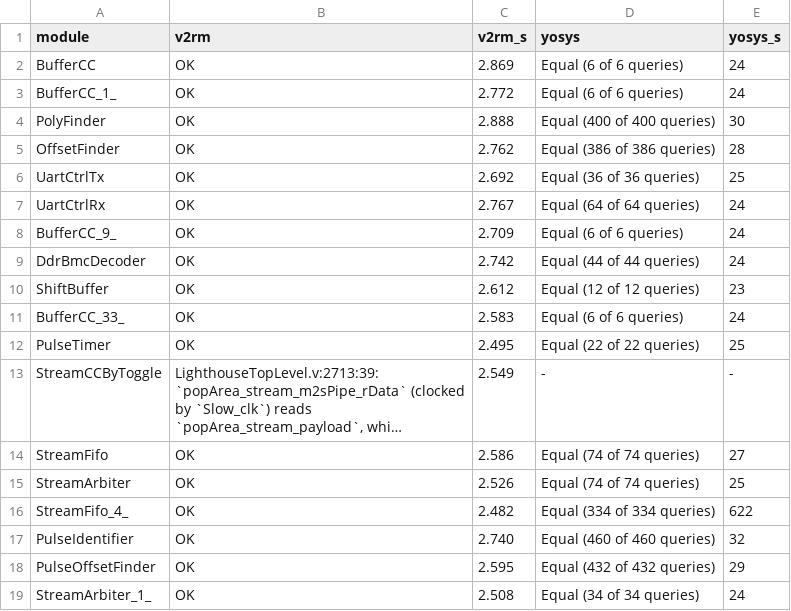
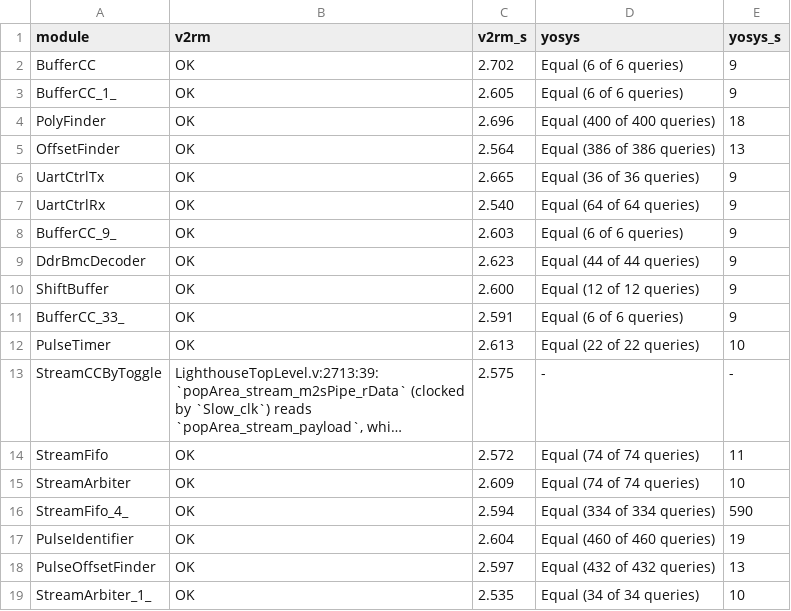
Before and after one commit to zeroth-research/reactor, a TSV file: verilog/benchmarks/results/lighthouse.tsv, drawn as a sheet; only a part is shown; long unchanged cells end in …; the diff covers the shown part only; the diff names each change by its address in the sheet, - before the commit and + after, or states it on an @@ line.

Commit message:
Benchmarks: rerun with the stricter Yosys comparison
All accepted designs are still Yosys-equal; the miter now also checks both
interfaces and that each round's constraints are satisfiable.

```diff
--- a/verilog/benchmarks/results/lighthouse.tsv
+++ b/verilog/benchmarks/results/lighthouse.tsv
-C2 (v2rm_s): 2.869
+C2 (v2rm_s): 2.702
-E2:E3 (yosys_s): 24
+E2:E3 (yosys_s): 9
-C3 (v2rm_s): 2.772
+C3 (v2rm_s): 2.605
-C4 (v2rm_s): 2.888
+C4 (v2rm_s): 2.696
-E4 (yosys_s): 30
+E4 (yosys_s): 18
-C5 (v2rm_s): 2.762
+C5 (v2rm_s): 2.564
-E5 (yosys_s): 28
+E5 (yosys_s): 13
-C6 (v2rm_s): 2.692
+C6 (v2rm_s): 2.665
-E6 (yosys_s): 25
+E6 (yosys_s): 9
-C7 (v2rm_s): 2.767
+C7 (v2rm_s): 2.540
-E7:E9 (yosys_s): 24
+E7:E9 (yosys_s): 9
-C8 (v2rm_s): 2.709
+C8 (v2rm_s): 2.603
-C9 (v2rm_s): 2.742
+C9 (v2rm_s): 2.623
-C10 (v2rm_s): 2.612
+C10 (v2rm_s): 2.600
-E10 (yosys_s): 23
+E10 (yosys_s): 9
-C11 (v2rm_s): 2.583
+C11 (v2rm_s): 2.591
-E11 (yosys_s): 24
+E11 (yosys_s): 9
-C12 (v2rm_s): 2.495
+C12 (v2rm_s): 2.613
-E12 (yosys_s): 25
+E12 (yosys_s): 10
-C13 (v2rm_s): 2.549
+C13 (v2rm_s): 2.575
-C14 (v2rm_s): 2.586
+C14 (v2rm_s): 2.572
-E14 (yosys_s): 27
+E14 (yosys_s): 11
-C15 (v2rm_s): 2.526
+C15 (v2rm_s): 2.609
-E15 (yosys_s): 25
+E15 (yosys_s): 10
-C16 (v2rm_s): 2.482
+C16 (v2rm_s): 2.594
-E16 (yosys_s): 622
+E16 (yosys_s): 590
-C17 (v2rm_s): 2.740
+C17 (v2rm_s): 2.604
-E17 (yosys_s): 32
+E17 (yosys_s): 19
-C18 (v2rm_s): 2.595
+C18 (v2rm_s): 2.597
-E18 (yosys_s): 29
+E18 (yosys_s): 13
-C19 (v2rm_s): 2.508
+C19 (v2rm_s): 2.535
-E19 (yosys_s): 24
+E19 (yosys_s): 10
```
Also changed, not shown: 9 edited cells elsewhere in this file, 2 other files.
